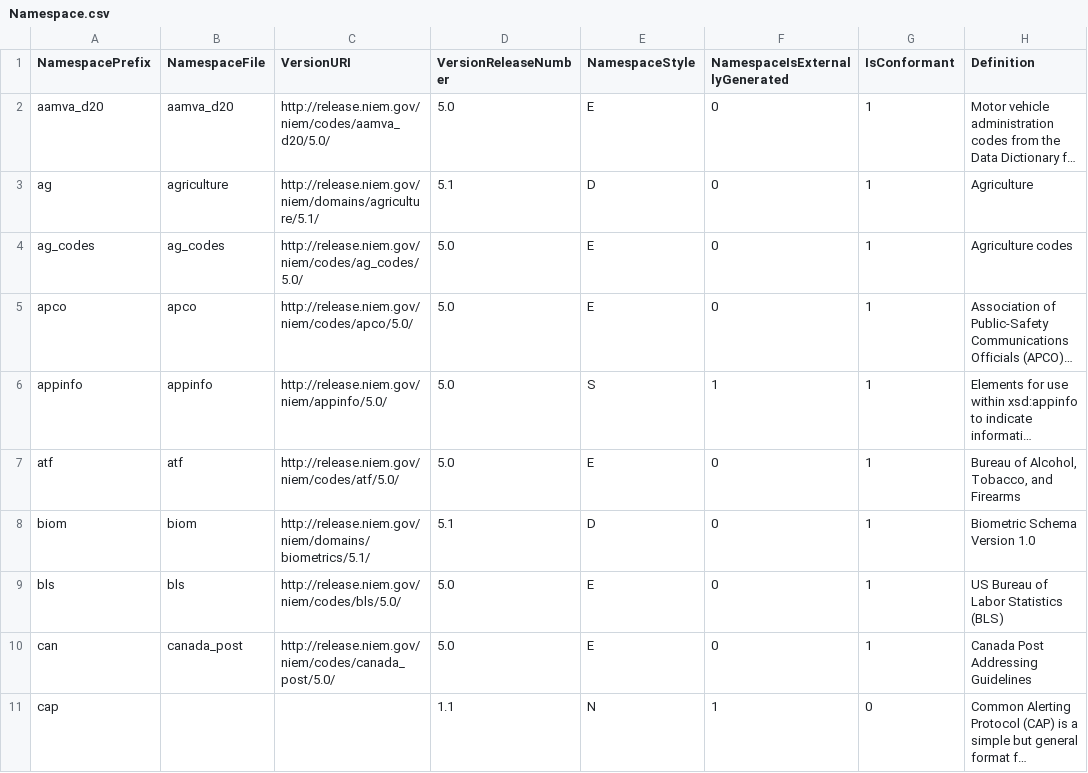
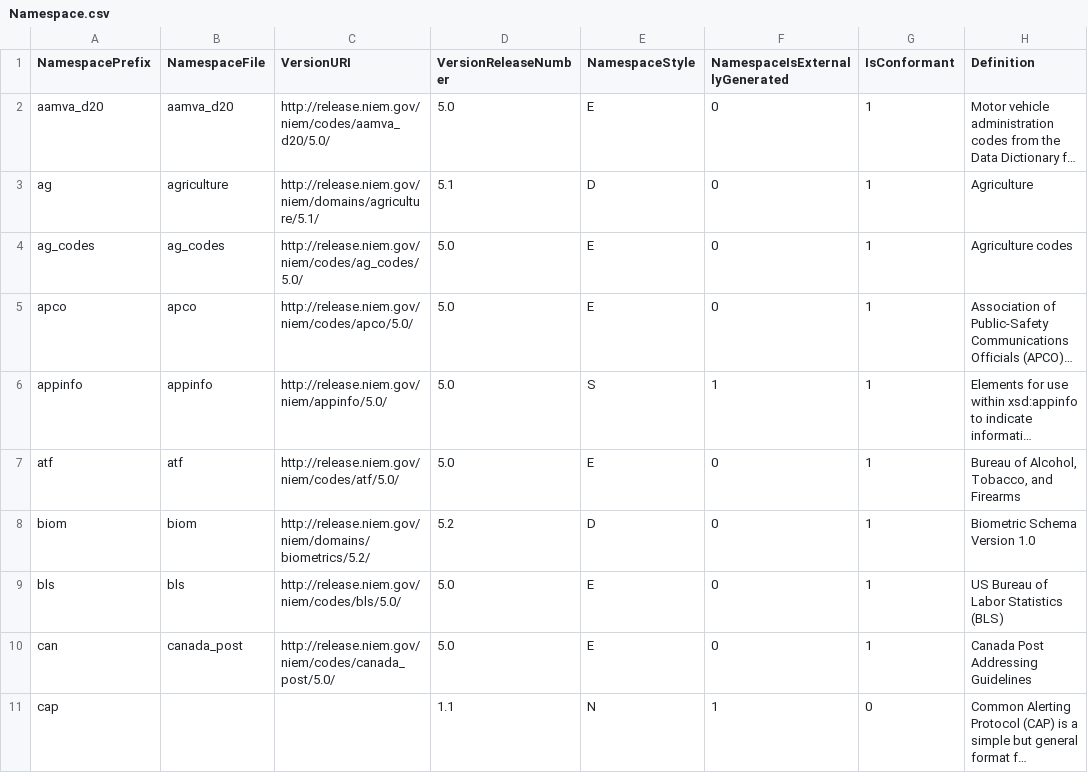
Before and after one commit to NIEM/NIEM-Releases, a CSV file: csv/Namespace.csv, drawn as a sheet; only a part is shown; long unchanged cells end in …; the diff covers the shown part only.

```diff
--- a/csv/Namespace.csv
+++ b/csv/Namespace.csv
@@ -7,3 +7,3 @@
 "atf","atf","http://release.niem.gov/niem/codes/atf/5.0/","5.0","E",0,1,"Bureau of Alcohol, Tobacco, and Firearms"
-"biom","biom","http://release.niem.gov/niem/domains/biometrics/5.1/","5.1","D",0,1,"Biometric Schema Version 1.0"
+"biom","biom","http://release.niem.gov/niem/domains/biometrics/5.2/","5.2","D",0,1,"Biometric Schema Version 1.0"
 "bls","bls","http://release.niem.gov/niem/codes/bls/5.0/","5.0","E",0,1,"US Bureau of Labor Statistics (BLS)"
```
Also changed, not shown: 2 added rows and 24 edited cells elsewhere in this file, 4 other files.
